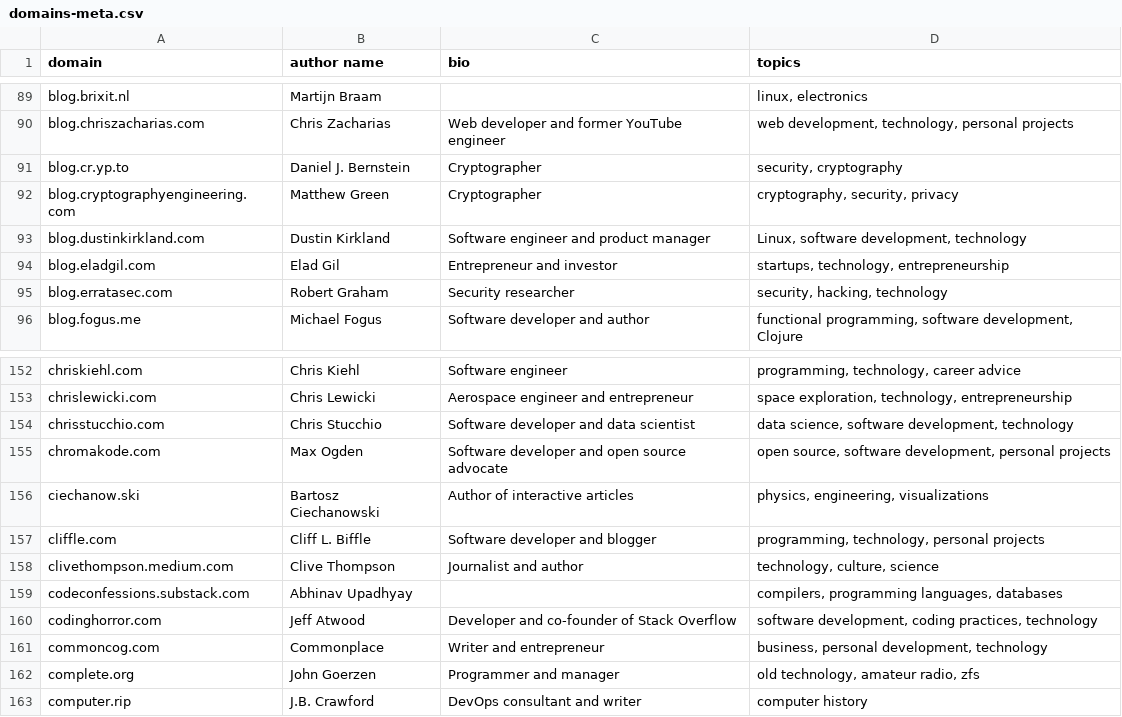
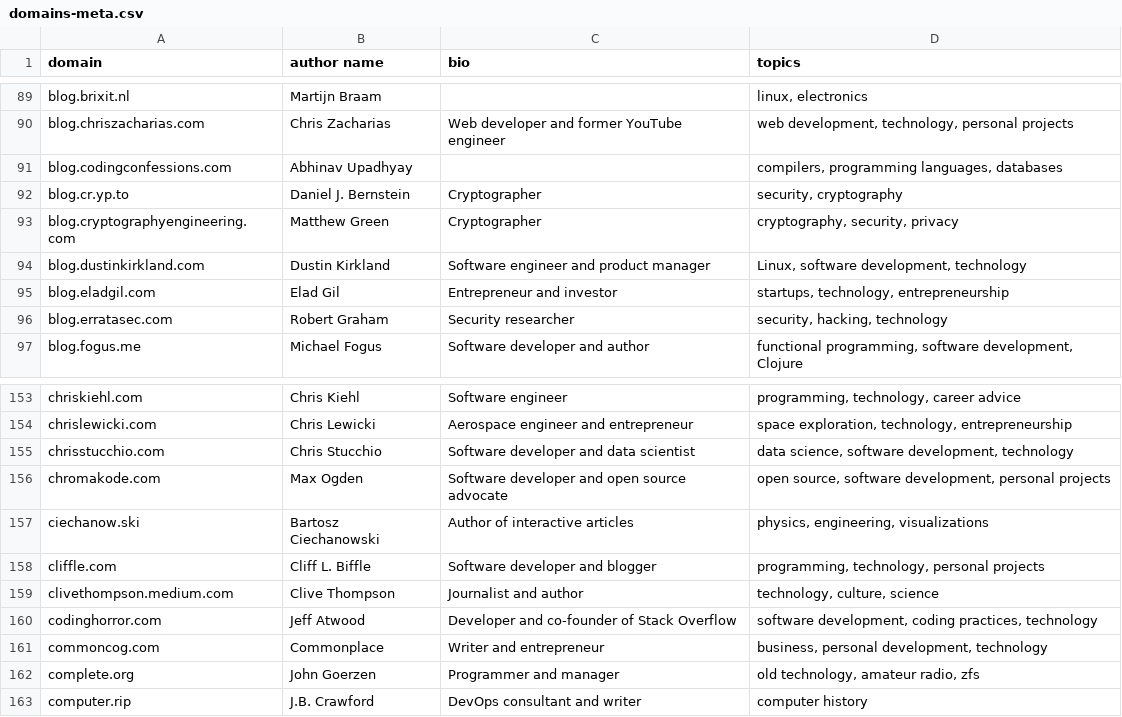
Before and after one commit to mtlynch/hn-popularity-contest-data, a CSV file: data/domains-meta.csv, drawn as a sheet; only a part is shown, gaps mark what is left out.

Commit message:
Consolidate blog.codingconfessions.com (#31)
codeconfessions.substack.com is the old domain.

Fixes #30

```diff
--- a/data/domains-meta.csv
+++ b/data/domains-meta.csv
@@ -90,2 +90,3 @@ blog.brixit.nl,Martijn Braam,,"linux, electronics"
 blog.chriszacharias.com,Chris Zacharias,Web developer and former YouTube engineer,"web development, technology, personal projects"
+blog.codingconfessions.com,Abhinav Upadhyay,,"compilers, programming languages, databases"
 blog.cr.yp.to,Daniel J. Bernstein,Cryptographer,"security, cryptography"
@@ -158,3 +159,2 @@ cliffle.com,Cliff L. Biffle,Software developer and blogger,"programming, technol
 clivethompson.medium.com,Clive Thompson,Journalist and author,"technology, culture, science"
-codeconfessions.substack.com,Abhinav Upadhyay,,"compilers, programming languages, databases"
 codinghorror.com,Jeff Atwood,Developer and co-founder of Stack Overflow,"software development, coding practices, technology"
```
